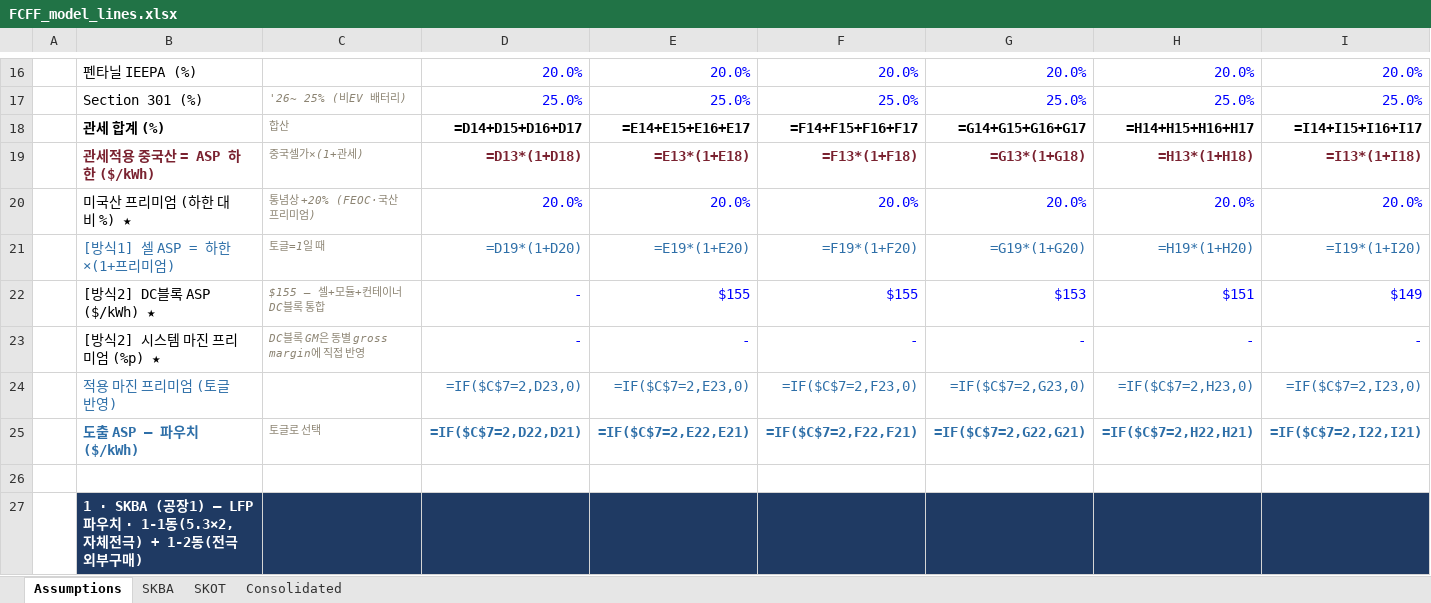
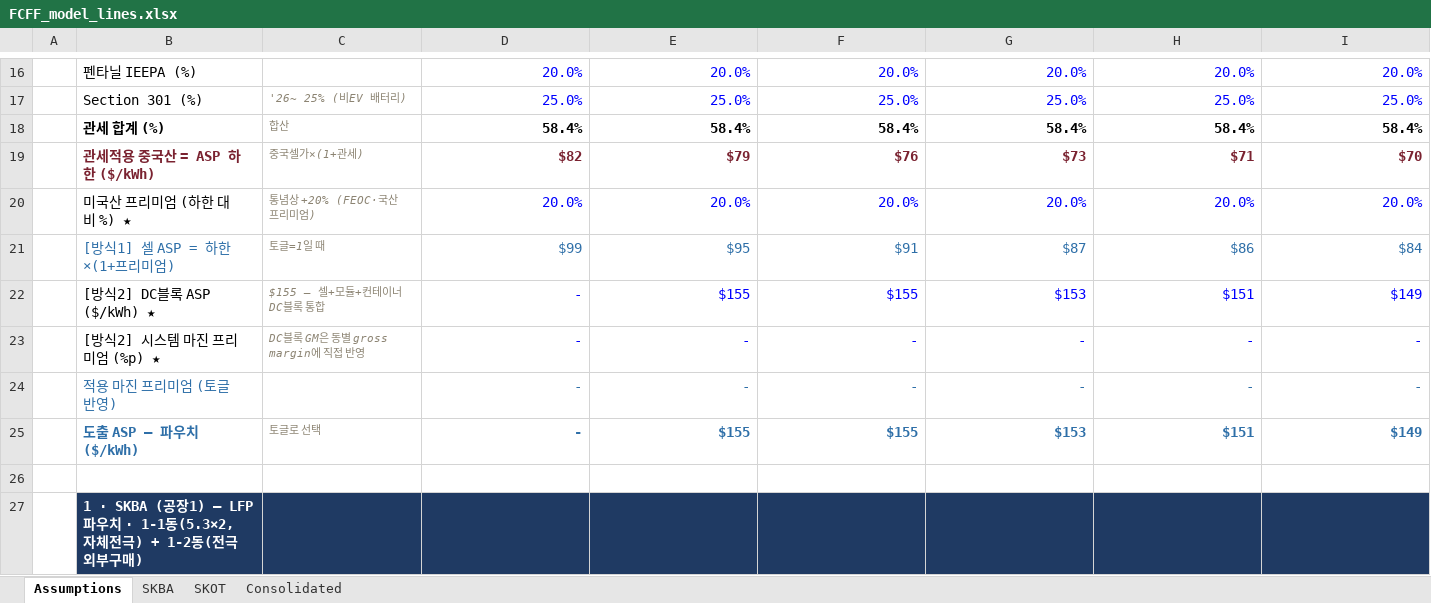
Before and after one commit to ljmcoal-gif/bm-x7k2, an Excel workbook: sk_valuation_project/output/FCFF_model_lines.xlsx, sheet Assumptions, drawn as a sheet; only a part is shown, gaps mark what is left out; values as stored, in another font and other column widths than the file's, no borders; formulas without a stored value are shown as written; removed rows and columns are numbered as before the commit, all else as after; rows hold the shown columns only; the diff covers the shown part only; the diff names each change by its address in the sheet, - before the commit and + after, or states it on an @@ line.

```diff
--- a/sk_valuation_project/output/FCFF_model_lines.xlsx (sheet Assumptions)
+++ b/sk_valuation_project/output/FCFF_model_lines.xlsx (sheet Assumptions)
-row 18:  | 관세 합계 (%) | 합산 | =D14+D15+D16+D17 | =E14+E15+E16+E17 | =F14+F15+F16+F17 | =G14+G15+G16+G17 | =H14+H15+H16+H17 | =I14+I15+I16+I17
-row 19:  | 관세적용 중국산 = ASP 하한 ($/kWh) | 중국셀가×(1+관세) | =D13*(1+D18) | =E13*(1+E18) | =F13*(1+F18) | =G13*(1+G18) | =H13*(1+H18) | =I13*(1+I18)
+row 18:  | 관세 합계 (%) | 합산 | 58.4% | 58.4% | 58.4% | 58.4% | 58.4% | 58.4%
+row 19:  | 관세적용 중국산 = ASP 하한 ($/kWh) | 중국셀가×(1+관세) | $82 | $79 | $76 | $73 | $71 | $70
-row 21:  | [방식1] 셀 ASP = 하한×(1+프리미엄) | 토글=1일 때 | =D19*(1+D20) | =E19*(1+E20) | =F19*(1+F20) | =G19*(1+G20) | =H19*(1+H20) | =I19*(1+I20)
+row 21:  | [방식1] 셀 ASP = 하한×(1+프리미엄) | 토글=1일 때 | $99 | $95 | $91 | $87 | $86 | $84
-row 24:  | 적용 마진 프리미엄 (토글 반영) |  | =IF($C$7=2,D23,0) | =IF($C$7=2,E23,0) | =IF($C$7=2,F23,0) | =IF($C$7=2,G23,0) | =IF($C$7=2,H23,0) | =IF($C$7=2,I23,0)
-row 25:  | 도출 ASP — 파우치 ($/kWh) | 토글로 선택 | =IF($C$7=2,D22,D21) | =IF($C$7=2,E22,E21) | =IF($C$7=2,F22,F21) | =IF($C$7=2,G22,G21) | =IF($C$7=2,H22,H21) | =IF($C$7=2,I22,I21)
+row 24:  | 적용 마진 프리미엄 (토글 반영) |  | - | - | - | - | - | -
+row 25:  | 도출 ASP — 파우치 ($/kWh) | 토글로 선택 | - | $155 | $155 | $153 | $151 | $149
```
Also changed, not shown: 20 added rows and 20 removed rows elsewhere in this sheet, sheet SKBA, sheet SKOT, sheet Consolidated, charts or pictures, 1 other file.
